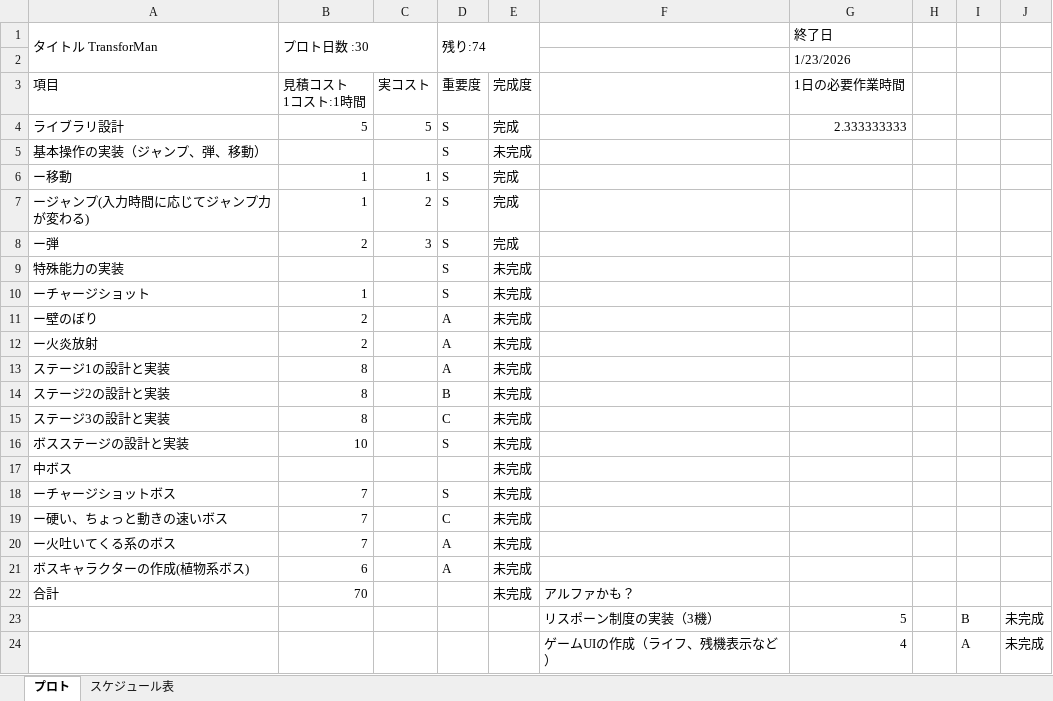
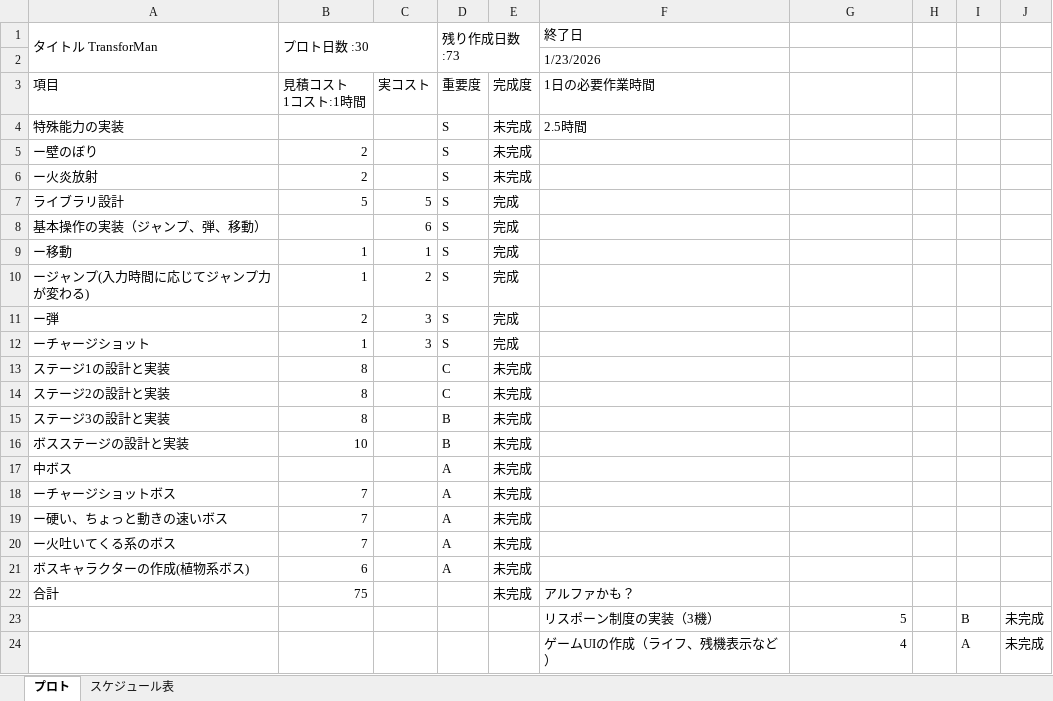
Before and after one commit to 13ko13/Transforman, an Excel workbook: Transforman_コスト表.xlsx, sheet プロト, drawn as a sheet; only a part is shown; values as stored, in another font and other column widths than the file's, no cell formats; table styles not drawn; removed rows and columns are numbered as before the commit, all else as after; the diff names each change by its address in the sheet, - before the commit and + after, or states it on an @@ line.

```diff
--- a/Transforman_コスト表.xlsx (sheet プロト)
+++ b/Transforman_コスト表.xlsx (sheet プロト)
-D1: 残り:74
+D1: 残り作成日数:73
-F1: (empty)
+F1: 終了日
-G1: 終了日
+G1: (empty)
-row 2:  |  |  |  |  |  | 1/23/2026
+row 2:  |  |  |  |  | 1/23/2026
-F3 (終了日): (empty)
+F3 (終了日): 1日の必要作業時間
-G3: 1日の必要作業時間
+G3: (empty)
+row 4: 特殊能力の実装 |  |  | S | 未完成 | 2.5時間
+row 5: ー壁のぼり | 2 |  | S | 未完成
+row 6: ー火炎放射 | 2 |  | S | 未完成
-G7: 2.333333333
+G7: (empty)
-C8: (empty)
+C8: 6
-E8: 未完成
+E8: 完成
-row 9: 特殊能力の実装 |  |  | S | 未完成
-C12: (empty)
+C12: 3
-E12: 未完成
+E12: 完成
-row 11: ー壁のぼり | 2 |  | A | 未完成
-row 12: ー火炎放射 | 2 |  | A | 未完成
-D13 (残り作成日数:73): A
+D13 (残り作成日数:73): C
-D14 (残り作成日数:73): B
+D14 (残り作成日数:73): C
-D15 (残り作成日数:73): C
+D15 (残り作成日数:73): B
-D16 (残り作成日数:73): S
+D16 (残り作成日数:73): B
-D17 (残り作成日数:73): (empty)
+D17 (残り作成日数:73): A
-D18 (残り作成日数:73): S
+D18 (残り作成日数:73): A
-D19 (残り作成日数:73): C
+D19 (残り作成日数:73): A
-B22 (プロト日数 :30): 70
+B22 (プロト日数 :30): 75
```
Also changed, not shown: cell formats, formulas that keep their value, 4 other files.
